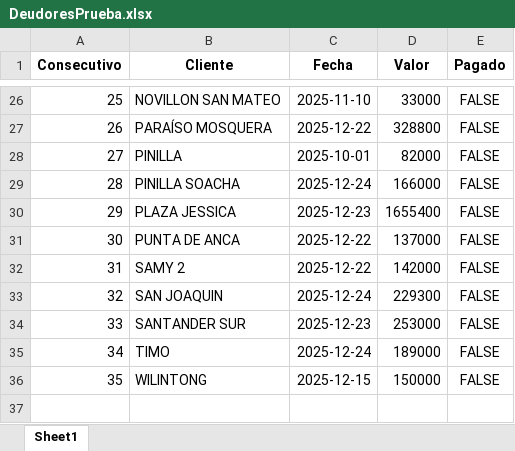
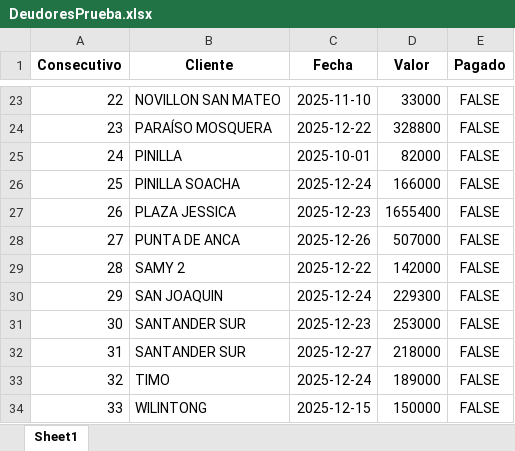
Before and after one commit to anggiemonteroariza-afk/App-Deudores-ED, an Excel workbook: DeudoresPrueba.xlsx, sheet Sheet1, drawn as a sheet; only a part is shown, gaps mark what is left out; values as stored, in another font and other column widths than the file's, no borders; addresses are those after the commit; the diff covers the shown part only; the diff names each change by its address in the sheet, - before the commit and + after, or states it on an @@ line.

```diff
--- a/DeudoresPrueba.xlsx (sheet Sheet1)
+++ b/DeudoresPrueba.xlsx (sheet Sheet1)
@@ column A (Consecutivo) renumbered from row 4 down @@
-C28 (Fecha): 2025-12-22
+C28 (Fecha): 2025-12-26
-D28 (Valor): 137000
+D28 (Valor): 507000
+row 32: 31 | SANTANDER SUR | 2025-12-27 | 218000 | FALSE
```
Also changed, not shown: 3 added rows, 6 removed rows and 6 edited cells elsewhere in this sheet.
